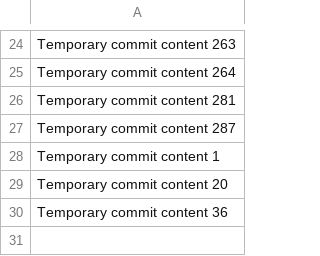
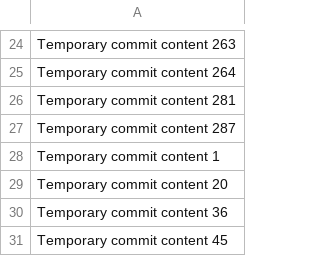
Before and after one commit to long-holdings/long, a CSV file: data.csv, drawn as a sheet; only a part is shown, gaps mark what is left out.

```diff
--- a/data.csv
+++ b/data.csv
@@ -30 +30,2 @@ Temporary commit content 20
 Temporary commit content 36
+Temporary commit content 45
```
